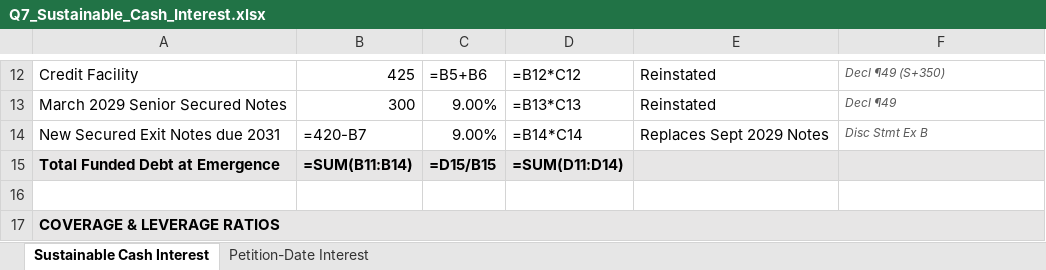
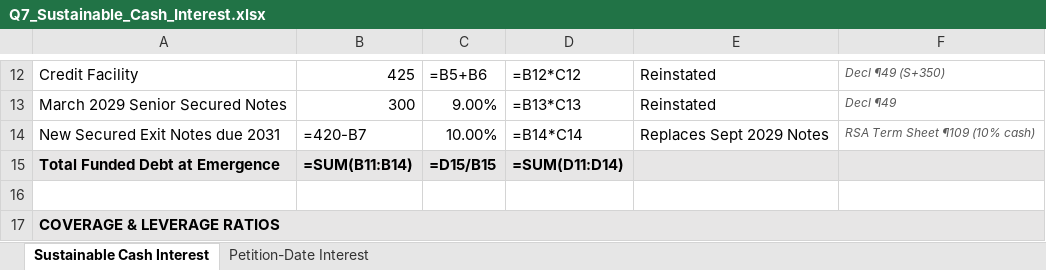
Before and after one commit to Adam-Li-611/DDI-wk7, an Excel workbook: Q7_Sustainable_Cash_Interest.xlsx, sheet Sustainable Cash Interest, drawn as a sheet; only a part is shown, gaps mark what is left out; values as stored, in another font and other column widths than the file's, no borders; formulas without a stored value are shown as written; the diff names each change by its address in the sheet, - before the commit and + after, or states it on an @@ line.

```diff
--- a/Q7_Sustainable_Cash_Interest.xlsx (sheet Sustainable Cash Interest)
+++ b/Q7_Sustainable_Cash_Interest.xlsx (sheet Sustainable Cash Interest)
-C14: 9.00%
+C14: 10.00%
-F14: Disc Stmt Ex B
+F14: RSA Term Sheet ¶109 (10% cash)
```
